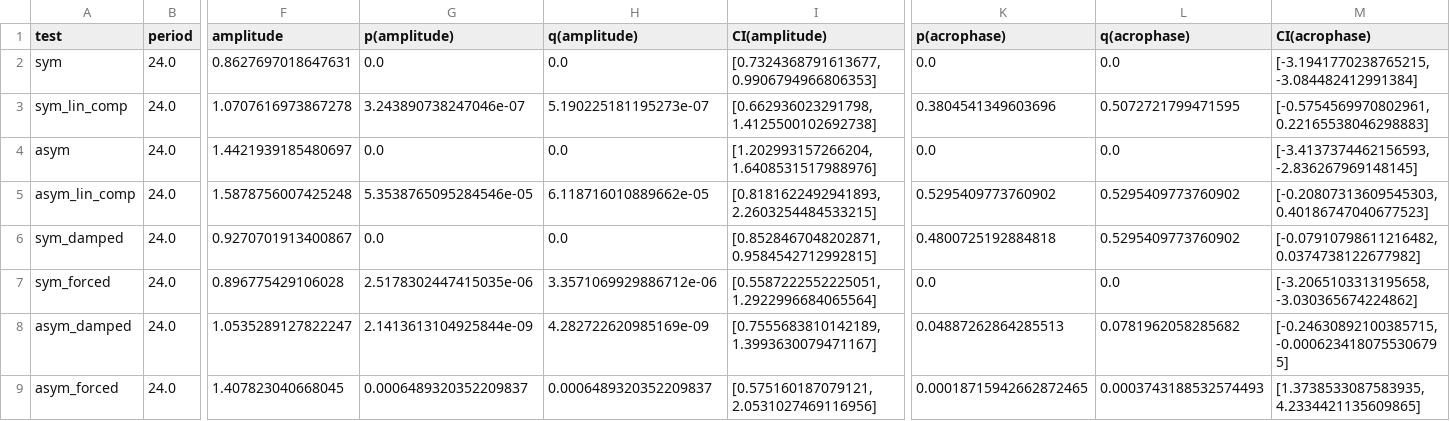
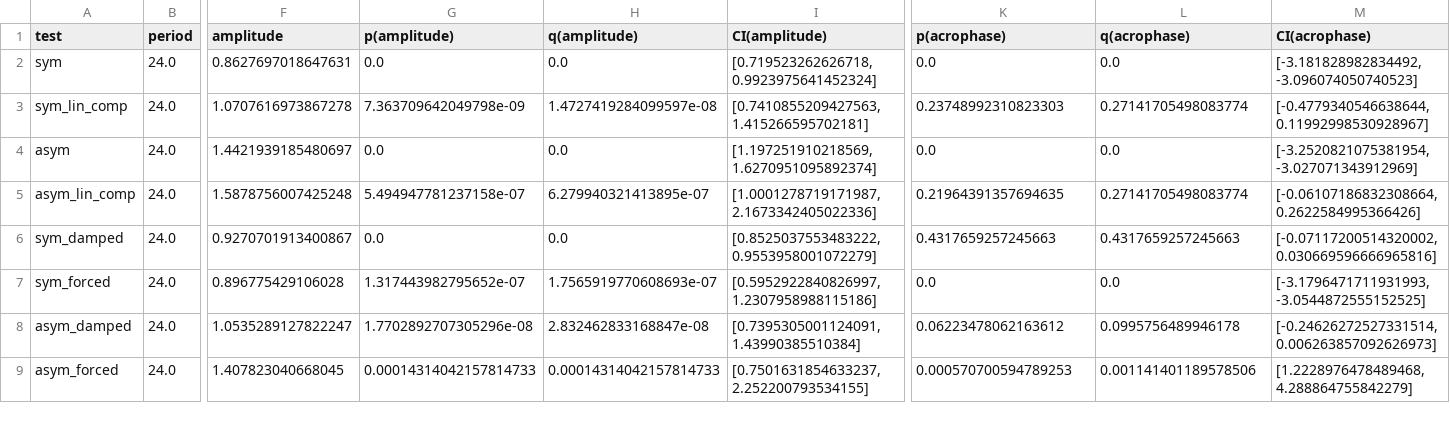
Before and after one commit to mmoskon/CosinorPy, a CSV file: supp_tables2/supp_table_5.csv, drawn as a sheet; only a part is shown, gaps mark what is left out; the diff names each change by its address in the sheet, - before the commit and + after, or states it on an @@ line.

```diff
--- a/supp_tables2/supp_table_5.csv
+++ b/supp_tables2/supp_table_5.csv
-I2 (CI(amplitude)): [0.7324368791613677, 0.9906794966806353]
+I2 (CI(amplitude)): [0.719523262626718, 0.9923975641452324]
-M2 (CI(acrophase)): [-3.1941770238765215, -3.084482412991384]
+M2 (CI(acrophase)): [-3.181828982834492, -3.096074050740523]
-G3 (p(amplitude)): 3.243890738247046e-07
+G3 (p(amplitude)): 7.363709642049798e-09
-H3 (q(amplitude)): 5.190225181195273e-07
+H3 (q(amplitude)): 1.4727419284099597e-08
-I3 (CI(amplitude)): [0.662936023291798, 1.4125500102692738]
+I3 (CI(amplitude)): [0.7410855209427563, 1.415266595702181]
-K3 (p(acrophase)): 0.3804541349603696
+K3 (p(acrophase)): 0.23748992310823303
-L3 (q(acrophase)): 0.5072721799471595
+L3 (q(acrophase)): 0.27141705498083774
-M3 (CI(acrophase)): [-0.5754569970802961, 0.22165538046298883]
+M3 (CI(acrophase)): [-0.4779340546638644, 0.11992998530928967]
-I4 (CI(amplitude)): [1.202993157266204, 1.6408531517988976]
+I4 (CI(amplitude)): [1.197251910218569, 1.6270951095892374]
-M4 (CI(acrophase)): [-3.4137374462156593, -2.836267969148145]
+M4 (CI(acrophase)): [-3.2520821075381954, -3.027071343912969]
-G5 (p(amplitude)): 5.3538765095284546e-05
+G5 (p(amplitude)): 5.494947781237158e-07
-H5 (q(amplitude)): 6.118716010889662e-05
+H5 (q(amplitude)): 6.279940321413895e-07
-I5 (CI(amplitude)): [0.8181622492941893, 2.2603254484533215]
+I5 (CI(amplitude)): [1.0001278719171987, 2.1673342405022336]
-K5 (p(acrophase)): 0.5295409773760902
+K5 (p(acrophase)): 0.21964391357694635
-L5 (q(acrophase)): 0.5295409773760902
+L5 (q(acrophase)): 0.27141705498083774
-M5 (CI(acrophase)): [-0.20807313609545303, 0.40186747040677523]
+M5 (CI(acrophase)): [-0.06107186832308664, 0.2622584995366426]
-I6 (CI(amplitude)): [0.8528467048202871, 0.9584542712992815]
+I6 (CI(amplitude)): [0.8525037553483222, 0.9553958001072279]
-K6 (p(acrophase)): 0.4800725192884818
+K6 (p(acrophase)): 0.4317659257245663
-L6 (q(acrophase)): 0.5295409773760902
+L6 (q(acrophase)): 0.4317659257245663
-M6 (CI(acrophase)): [-0.07910798611216482, 0.0374738122677982]
+M6 (CI(acrophase)): [-0.07117200514320002, 0.030669596666965816]
-G7 (p(amplitude)): 2.5178302447415035e-06
+G7 (p(amplitude)): 1.317443982795652e-07
-H7 (q(amplitude)): 3.3571069929886712e-06
+H7 (q(amplitude)): 1.7565919770608693e-07
-I7 (CI(amplitude)): [0.5587222552225051, 1.2922996684065564]
+I7 (CI(amplitude)): [0.5952922840826997, 1.2307958988115186]
-M7 (CI(acrophase)): [-3.2065103313195658, -3.030365674224862]
+M7 (CI(acrophase)): [-3.1796471711931993, -3.0544872555152525]
-G8 (p(amplitude)): 2.1413613104925844e-09
+G8 (p(amplitude)): 1.7702892707305296e-08
-H8 (q(amplitude)): 4.282722620985169e-09
+H8 (q(amplitude)): 2.832462833168847e-08
-I8 (CI(amplitude)): [0.7555683810142189, 1.3993630079471167]
+I8 (CI(amplitude)): [0.7395305001124091, 1.43990385510384]
-K8 (p(acrophase)): 0.04887262864285513
+K8 (p(acrophase)): 0.06223478062163612
-L8 (q(acrophase)): 0.0781962058285682
+L8 (q(acrophase)): 0.0995756489946178
-M8 (CI(acrophase)): [-0.24630892100385715, -0.0006234180755306795]
+M8 (CI(acrophase)): [-0.24626272527331514, 0.006263857092626973]
-G9 (p(amplitude)): 0.0006489320352209837
+G9 (p(amplitude)): 0.00014314042157814733
-H9 (q(amplitude)): 0.0006489320352209837
+H9 (q(amplitude)): 0.00014314042157814733
-I9 (CI(amplitude)): [0.575160187079121, 2.0531027469116956]
+I9 (CI(amplitude)): [0.7501631854633237, 2.252200793534155]
-K9 (p(acrophase)): 0.00018715942662872465
+K9 (p(acrophase)): 0.000570700594789253
-L9 (q(acrophase)): 0.0003743188532574493
+L9 (q(acrophase)): 0.001141401189578506
-M9 (CI(acrophase)): [1.3738533087583935, 4.2334421135609865]
+M9 (CI(acrophase)): [1.2228976478489468, 4.288864755842279]
```
Also changed, not shown: supp_tables2/supp_table_2.csv, supp_tables2/supp_table_3.csv, 4 other files.
